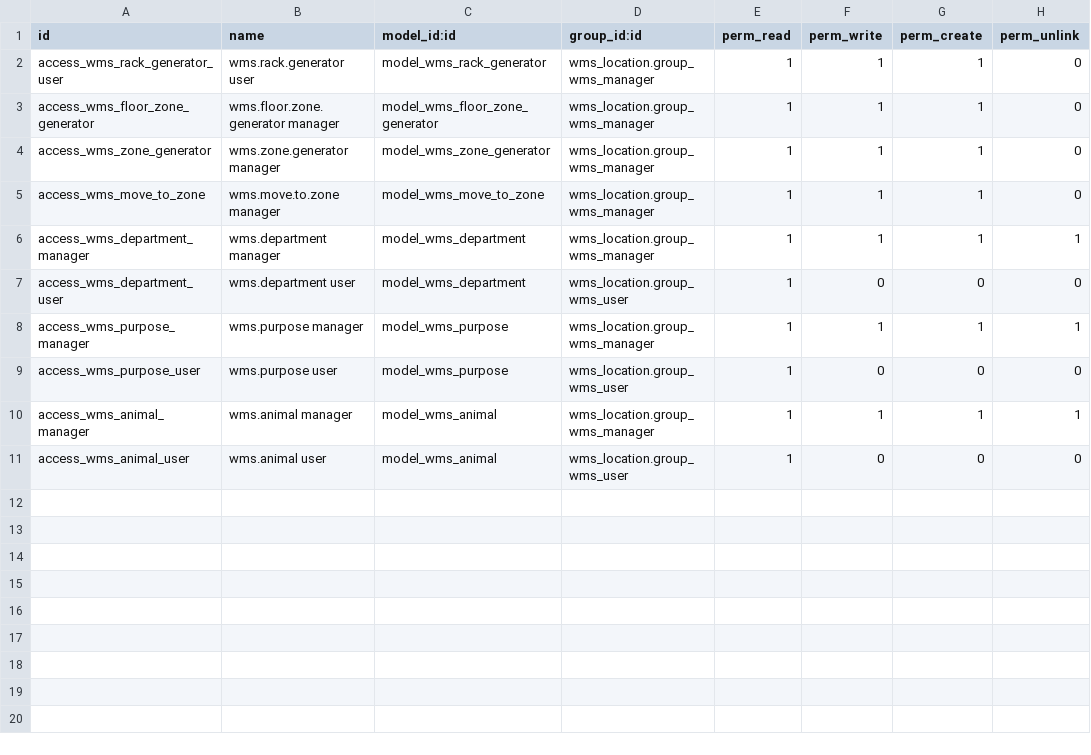
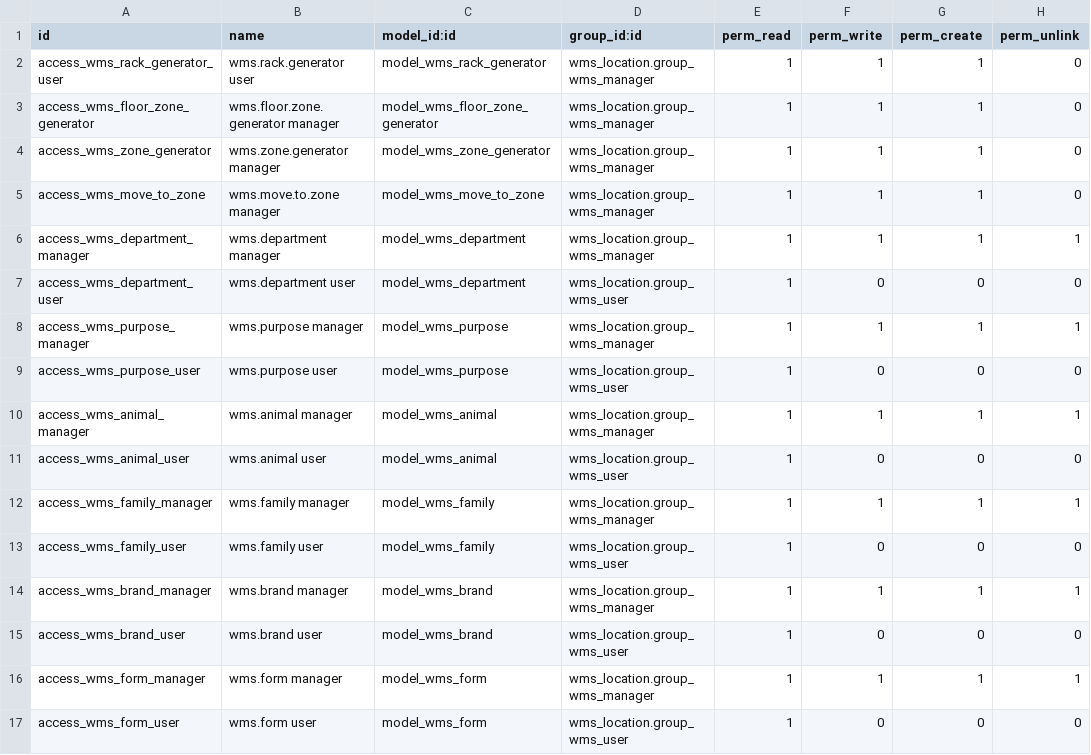
Before and after one commit to udhay8005/Inventory-management, a CSV file: addons/wms_location/security/ir.model.access.csv, drawn as a sheet.

Commit message:
feat(product): identity registers + editable category tree (v19.0.32.0.0)
Product Master P1 (plan: docs/PRODUCT-MASTER-BUILD-SPEC.md). Purely additive -
new tables + noupdate seeds; zero existing product/stock/quant/audit/barcode/
categ_id data touched. wms_location 19.0.3.19.0 -> 19.0.3.20.0 (-u, no migration).

- Add three identity master registers cloning the wms.department pattern via a
  shared wms.coded.master abstract base: wms.family, wms.brand, wms.form. Each has
  a unique, uppercase, alnum, length-capped `code` (Family/Brand <=6, Form <=4)
  that becomes a SKU segment in P2 - set once, drift-proof. wms.form also has a
  default_uom_id suggestion (tablet->Units, syrup->L, powder->kg).
- Extend product.category: add `active` (Odoo 19 CE product.category has none, so
  categories could not be disabled without code), wms_default_kind (one-way bridge:
  category suggests the WMS kind; kind stays the authoritative SKU-prefix/UoM/
  lifecycle driver), the per-category required-identity matrix
  (wms_req_brand/form/strength/size/pack), wms_form_is_model (label Form as Model
  for tools/spares), and recursive stored wms_effective_req_* computes that OR a
  branch's policy down to its children. The matrix is INERT until P3 enforcement.
- Seed an editable generic enterprise category tree (Animal Care/Feed/Consumables/
  Chemicals/Tools/Spare Parts/Equipment/Office/Kitchen/Agriculture/Other + leaves)
  - create-only, writes categ_id on NO existing product; every leaf carries a
  default kind. Seed universal forms (with suggested units), starter brands and a
  few example families.
- Manager-gated Configuration menus (Families/Brands/Forms/Categories) + a
  product.category form WMS-classification group. 6 ACL rows (manager rw, user r).
- Tests: test_category_config.py (13) - seeded codes, dup/length/alnum rejection,
  uppercase normalization, tree parents + kind-on-every-leaf, no-reparenting of an
  existing product, recursive effective-req inheritance, category archiving.

Deferred to later phases (per the adversarial review, recorded in the build spec):
structured-SKU builder + freeze-as-stored-compute + identity fields on the
template (P2); guided stepper + guarded required-matrix enforcement (P3);
assisted-migration wizard (P4); label/find/search deltas (P5); category merge
action (gated/logged, later). PREV_TAG left at v19.0.20.0.0 (wider upgrade test).

```diff
--- a/addons/wms_location/security/ir.model.access.csv
+++ b/addons/wms_location/security/ir.model.access.csv
@@ -11 +11,7 @@ access_wms_animal_manager,wms.animal manager,model_wms_animal,wms_location.group
 access_wms_animal_user,wms.animal user,model_wms_animal,wms_location.group_wms_user,1,0,0,0
+access_wms_family_manager,wms.family manager,model_wms_family,wms_location.group_wms_manager,1,1,1,1
+access_wms_family_user,wms.family user,model_wms_family,wms_location.group_wms_user,1,0,0,0
+access_wms_brand_manager,wms.brand manager,model_wms_brand,wms_location.group_wms_manager,1,1,1,1
+access_wms_brand_user,wms.brand user,model_wms_brand,wms_location.group_wms_user,1,0,0,0
+access_wms_form_manager,wms.form manager,model_wms_form,wms_location.group_wms_manager,1,1,1,1
+access_wms_form_user,wms.form user,model_wms_form,wms_location.group_wms_user,1,0,0,0
```
Also changed, not shown: 11 other files.
